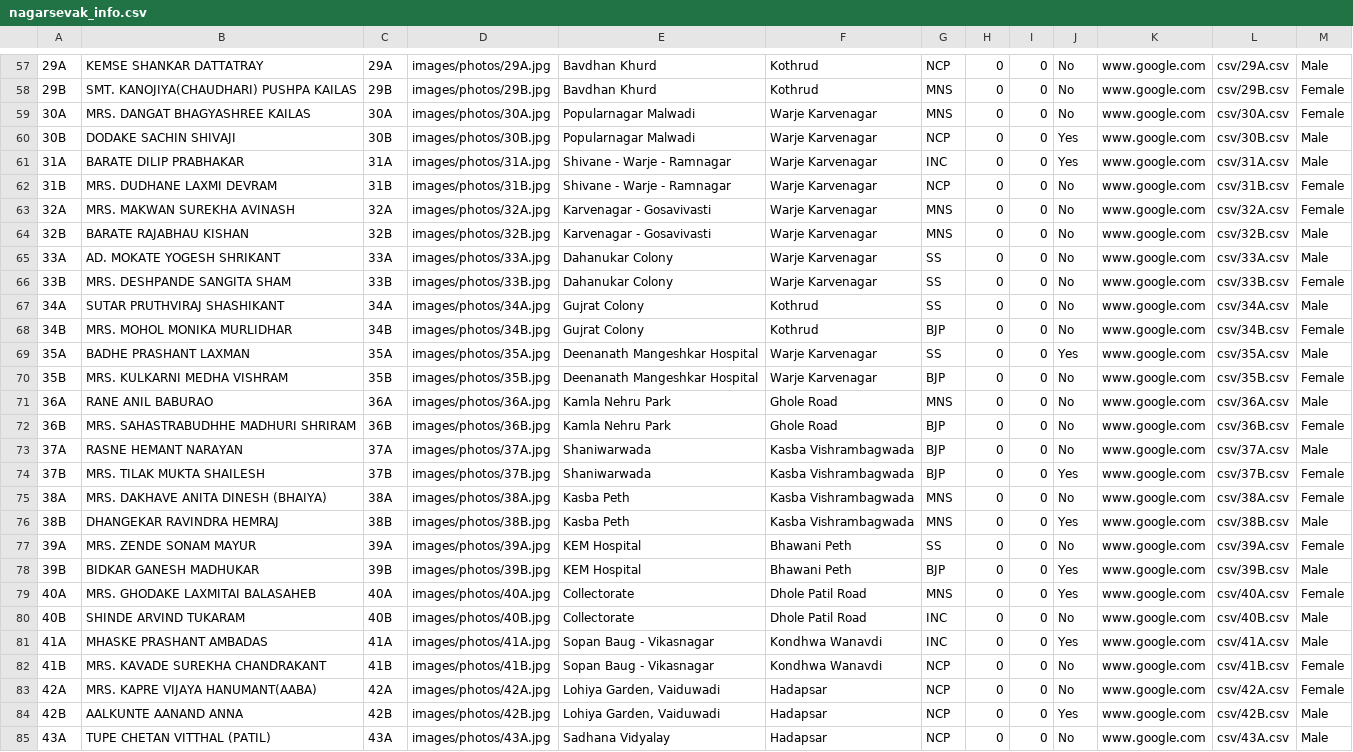
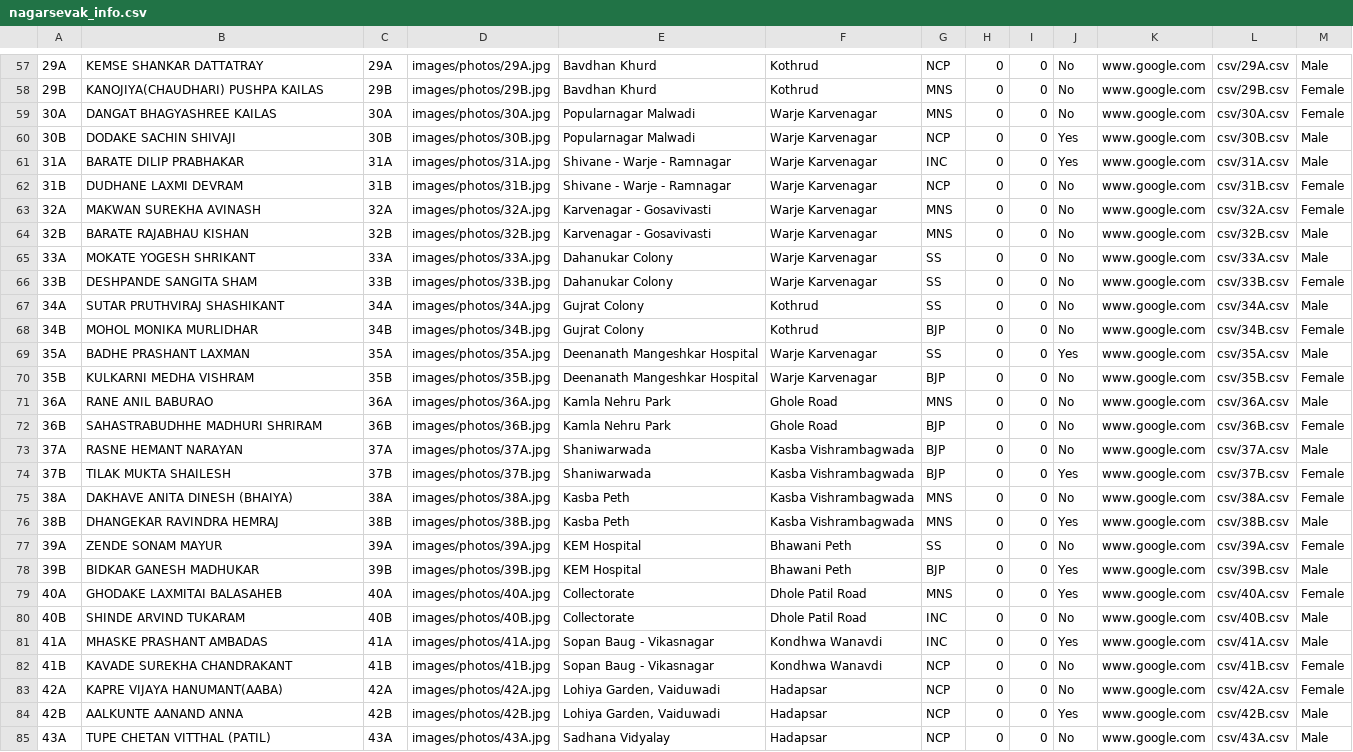
Before and after one commit to devadigayatish/nagarsevak_report_card, a CSV file: information/nagarsevak_info.csv, drawn as a sheet; only a part is shown, gaps mark what is left out; the diff covers the shown part only.

```diff
--- a/information/nagarsevak_info.csv
+++ b/information/nagarsevak_info.csv
@@ -57,28 +57,28 @@
 29A,KEMSE SHANKAR DATTATRAY,29A,images/photos/29A.jpg,Bavdhan Khurd,Kothrud ,NCP,0,0,No,www.google.com,csv/29A.csv,Male
-29B,SMT. KANOJIYA(CHAUDHARI) PUSHPA KAILAS,29B,images/photos/29B.jpg,Bavdhan Khurd,Kothrud ,MNS,0,0,No,www.google.com,csv/29B.csv,Female
-30A,MRS. DANGAT BHAGYASHREE KAILAS,30A,images/photos/30A.jpg,Popularnagar Malwadi,Warje Karvenagar ,MNS,0,0,No,www.google.com,csv/30A.csv,Female
+29B,KANOJIYA(CHAUDHARI) PUSHPA KAILAS,29B,images/photos/29B.jpg,Bavdhan Khurd,Kothrud ,MNS,0,0,No,www.google.com,csv/29B.csv,Female
+30A,DANGAT BHAGYASHREE KAILAS,30A,images/photos/30A.jpg,Popularnagar Malwadi,Warje Karvenagar ,MNS,0,0,No,www.google.com,csv/30A.csv,Female
 30B,DODAKE SACHIN SHIVAJI,30B,images/photos/30B.jpg,Popularnagar Malwadi,Warje Karvenagar ,NCP,0,0,Yes,www.google.com,csv/30B.csv,Male
 31A,BARATE DILIP PRABHAKAR,31A,images/photos/31A.jpg,Shivane - Warje - Ramnagar,Warje Karvenagar ,INC,0,0,Yes,www.google.com,csv/31A.csv,Male
-31B,MRS. DUDHANE LAXMI DEVRAM,31B,images/photos/31B.jpg,Shivane - Warje - Ramnagar,Warje Karvenagar ,NCP,0,0,No,www.google.com,csv/31B.csv,Female
-32A,MRS. MAKWAN SUREKHA AVINASH,32A,images/photos/32A.jpg,Karvenagar - Gosavivasti,Warje Karvenagar ,MNS,0,0,No,www.google.com,csv/32A.csv,Female
+31B,DUDHANE LAXMI DEVRAM,31B,images/photos/31B.jpg,Shivane - Warje - Ramnagar,Warje Karvenagar ,NCP,0,0,No,www.google.com,csv/31B.csv,Female
+32A,MAKWAN SUREKHA AVINASH,32A,images/photos/32A.jpg,Karvenagar - Gosavivasti,Warje Karvenagar ,MNS,0,0,No,www.google.com,csv/32A.csv,Female
 32B,BARATE RAJABHAU KISHAN,32B,images/photos/32B.jpg,Karvenagar - Gosavivasti,Warje Karvenagar ,MNS,0,0,No,www.google.com,csv/32B.csv,Male
-33A,AD. MOKATE YOGESH SHRIKANT,33A,images/photos/33A.jpg,Dahanukar Colony,Warje Karvenagar ,SS,0,0,No,www.google.com,csv/33A.csv,Male
-33B,MRS. DESHPANDE SANGITA SHAM,33B,images/photos/33B.jpg,Dahanukar Colony,Warje Karvenagar ,SS,0,0,No,www.google.com,csv/33B.csv,Female
+33A,MOKATE YOGESH SHRIKANT,33A,images/photos/33A.jpg,Dahanukar Colony,Warje Karvenagar ,SS,0,0,No,www.google.com,csv/33A.csv,Male
+33B,DESHPANDE SANGITA SHAM,33B,images/photos/33B.jpg,Dahanukar Colony,Warje Karvenagar ,SS,0,0,No,www.google.com,csv/33B.csv,Female
 34A,SUTAR PRUTHVIRAJ SHASHIKANT,34A,images/photos/34A.jpg,Gujrat Colony,Kothrud ,SS,0,0,No,www.google.com,csv/34A.csv,Male
-34B,MRS. MOHOL MONIKA MURLIDHAR,34B,images/photos/34B.jpg,Gujrat Colony,Kothrud ,BJP,0,0,No,www.google.com,csv/34B.csv,Female
+34B,MOHOL MONIKA MURLIDHAR,34B,images/photos/34B.jpg,Gujrat Colony,Kothrud ,BJP,0,0,No,www.google.com,csv/34B.csv,Female
 35A,BADHE PRASHANT LAXMAN,35A,images/photos/35A.jpg,Deenanath Mangeshkar Hospital,Warje Karvenagar ,SS,0,0,Yes,www.google.com,csv/35A.csv,Male
-35B,MRS. KULKARNI MEDHA VISHRAM,35B,images/photos/35B.jpg,Deenanath Mangeshkar Hospital,Warje Karvenagar ,BJP,0,0,No,www.google.com,csv/35B.csv,Female
+35B,KULKARNI MEDHA VISHRAM,35B,images/photos/35B.jpg,Deenanath Mangeshkar Hospital,Warje Karvenagar ,BJP,0,0,No,www.google.com,csv/35B.csv,Female
 36A,RANE ANIL BABURAO,36A,images/photos/36A.jpg,Kamla Nehru Park,Ghole Road ,MNS,0,0,No,www.google.com,csv/36A.csv,Male
-36B,MRS. SAHASTRABUDHHE MADHURI SHRIRAM,36B,images/photos/36B.jpg,Kamla Nehru Park,Ghole Road ,BJP,0,0,No,www.google.com,csv/36B.csv,Female
+36B,SAHASTRABUDHHE MADHURI SHRIRAM,36B,images/photos/36B.jpg,Kamla Nehru Park,Ghole Road ,BJP,0,0,No,www.google.com,csv/36B.csv,Female
 37A,RASNE HEMANT NARAYAN,37A,images/photos/37A.jpg,Shaniwarwada,Kasba Vishrambagwada ,BJP,0,0,No,www.google.com,csv/37A.csv,Male
-37B,MRS. TILAK MUKTA SHAILESH,37B,images/photos/37B.jpg,Shaniwarwada,Kasba Vishrambagwada ,BJP,0,0,Yes,www.google.com,csv/37B.csv,Female
-38A,MRS. DAKHAVE ANITA DINESH (BHAIYA),38A,images/photos/38A.jpg,Kasba Peth,Kasba Vishrambagwada ,MNS,0,0,No,www.google.com,csv/38A.csv,Female
+37B,TILAK MUKTA SHAILESH,37B,images/photos/37B.jpg,Shaniwarwada,Kasba Vishrambagwada ,BJP,0,0,Yes,www.google.com,csv/37B.csv,Female
+38A,DAKHAVE ANITA DINESH (BHAIYA),38A,images/photos/38A.jpg,Kasba Peth,Kasba Vishrambagwada ,MNS,0,0,No,www.google.com,csv/38A.csv,Female
 38B,DHANGEKAR RAVINDRA HEMRAJ,38B,images/photos/38B.jpg,Kasba Peth,Kasba Vishrambagwada ,MNS,0,0,Yes,www.google.com,csv/38B.csv,Male
-39A,MRS. ZENDE SONAM MAYUR,39A,images/photos/39A.jpg,KEM Hospital,Bhawani Peth ,SS,0,0,No,www.google.com,csv/39A.csv,Female
+39A,ZENDE SONAM MAYUR,39A,images/photos/39A.jpg,KEM Hospital,Bhawani Peth ,SS,0,0,No,www.google.com,csv/39A.csv,Female
 39B,BIDKAR GANESH MADHUKAR,39B,images/photos/39B.jpg,KEM Hospital,Bhawani Peth,BJP,0,0,Yes,www.google.com,csv/39B.csv,Male
-40A,MRS. GHODAKE LAXMITAI BALASAHEB,40A,images/photos/40A.jpg,Collectorate,Dhole Patil Road ,MNS,0,0,Yes,www.google.com,csv/40A.csv,Female
+40A,GHODAKE LAXMITAI BALASAHEB,40A,images/photos/40A.jpg,Collectorate,Dhole Patil Road ,MNS,0,0,Yes,www.google.com,csv/40A.csv,Female
 40B,SHINDE ARVIND TUKARAM,40B,images/photos/40B.jpg,Collectorate,Dhole Patil Road ,INC,0,0,No,www.google.com,csv/40B.csv,Male
 41A,MHASKE PRASHANT AMBADAS,41A,images/photos/41A.jpg,Sopan Baug - Vikasnagar,Kondhwa Wanavdi ,INC,0,0,Yes,www.google.com,csv/41A.csv,Male
-41B,MRS. KAVADE SUREKHA CHANDRAKANT,41B,images/photos/41B.jpg,Sopan Baug - Vikasnagar,Kondhwa Wanavdi ,NCP,0,0,No,www.google.com,csv/41B.csv,Female
-42A,MRS. KAPRE VIJAYA HANUMANT(AABA),42A,images/photos/42A.jpg,"Lohiya Garden, Vaiduwadi",Hadapsar ,NCP,0,0,No,www.google.com,csv/42A.csv,Female
+41B,KAVADE SUREKHA CHANDRAKANT,41B,images/photos/41B.jpg,Sopan Baug - Vikasnagar,Kondhwa Wanavdi ,NCP,0,0,No,www.google.com,csv/41B.csv,Female
+42A,KAPRE VIJAYA HANUMANT(AABA),42A,images/photos/42A.jpg,"Lohiya Garden, Vaiduwadi",Hadapsar ,NCP,0,0,No,www.google.com,csv/42A.csv,Female
 42B,AALKUNTE AANAND ANNA,42B,images/photos/42B.jpg,"Lohiya Garden, Vaiduwadi",Hadapsar ,NCP,0,0,Yes,www.google.com,csv/42B.csv,Male
```
Also changed, not shown: 65 edited cells elsewhere in this file, 4 other files.
